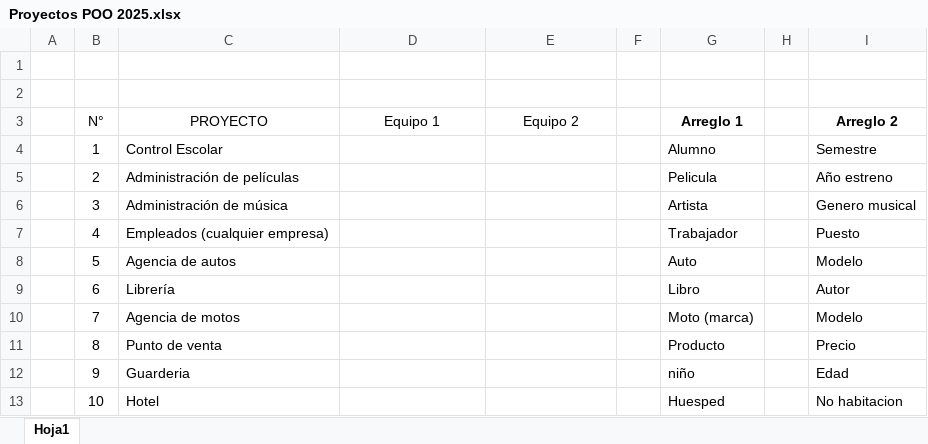
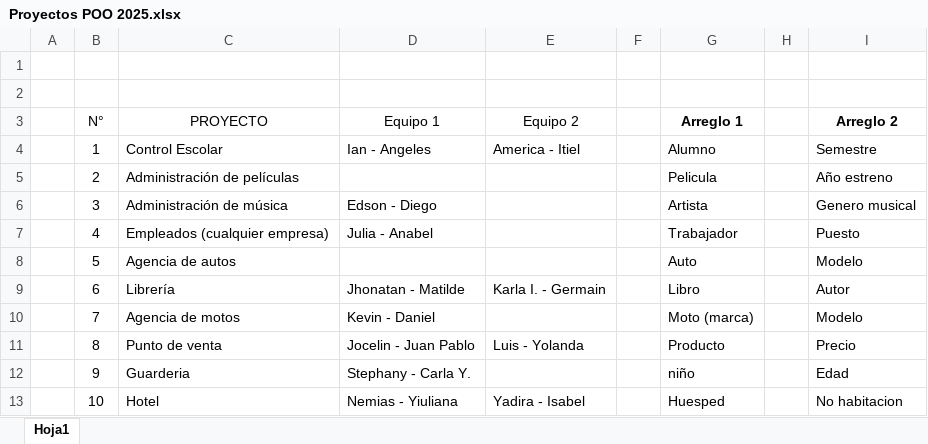
Before and after one commit to gilbertnav/POO_2025, an Excel workbook: Proyectos POO 2025.xlsx, sheet Hoja1, drawn as a sheet; values as stored, in another font and other column widths than the file's, no borders; table styles not drawn; the diff names each change by its address in the sheet, - before the commit and + after, or states it on an @@ line.

```diff
--- a/Proyectos POO 2025.xlsx (sheet Hoja1)
+++ b/Proyectos POO 2025.xlsx (sheet Hoja1)
-D4 (Equipo 1): (empty)
+D4 (Equipo 1): Ian - Angeles
-E4 (Equipo 2): (empty)
+E4 (Equipo 2): America - Itiel
-D6 (Equipo 1): (empty)
+D6 (Equipo 1): Edson - Diego
-D7 (Equipo 1): (empty)
+D7 (Equipo 1): Julia - Anabel
-D9 (Equipo 1): (empty)
+D9 (Equipo 1): Jhonatan - Matilde
-E9 (Equipo 2): (empty)
+E9 (Equipo 2): Karla I. - Germain
-D10 (Equipo 1): (empty)
+D10 (Equipo 1): Kevin - Daniel
-D11 (Equipo 1): (empty)
+D11 (Equipo 1): Jocelin - Juan Pablo
-E11 (Equipo 2): (empty)
+E11 (Equipo 2): Luis - Yolanda
-D12 (Equipo 1): (empty)
+D12 (Equipo 1): Stephany - Carla Y.
-D13 (Equipo 1): (empty)
+D13 (Equipo 1): Nemias - Yiuliana
-E13 (Equipo 2): (empty)
+E13 (Equipo 2): Yadira - Isabel
```
Also changed, not shown: 5 other files.
